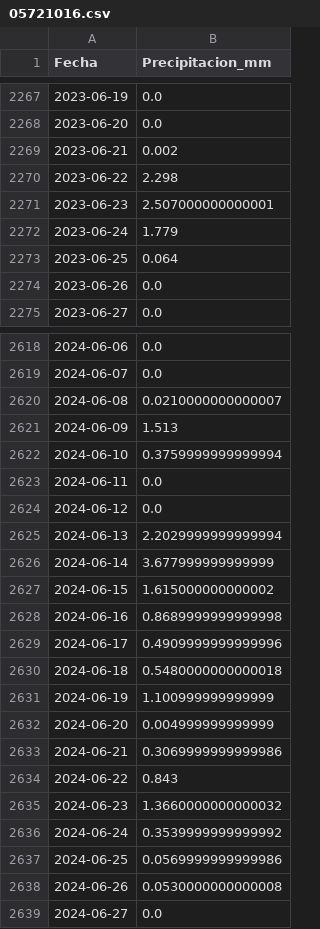
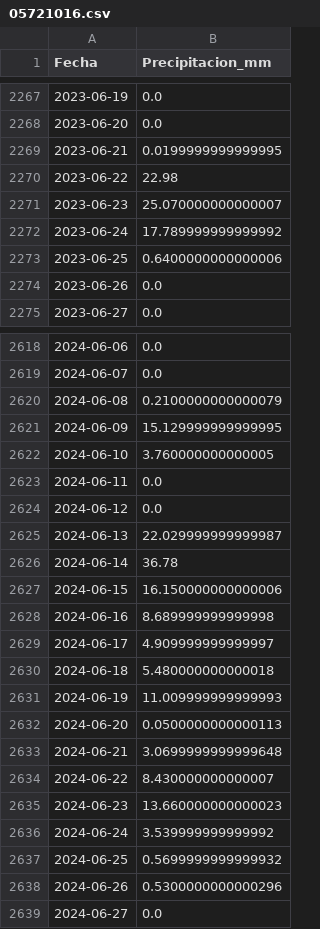
Before and after one commit to javiermedinamen-art/hidromet, a CSV file: data_static/05721016.csv, drawn as a sheet; only a part is shown, gaps mark what is left out; the diff covers the shown part only.

```diff
--- a/data_static/05721016.csv
+++ b/data_static/05721016.csv
@@ -2268,7 +2268,7 @@ Fecha,Precipitacion_mm
 2023-06-20,0.0
-2023-06-21,0.002
-2023-06-22,2.298
-2023-06-23,2.507000000000001
-2023-06-24,1.779
-2023-06-25,0.064
+2023-06-21,0.0199999999999995
+2023-06-22,22.98
+2023-06-23,25.070000000000007
+2023-06-24,17.789999999999992
+2023-06-25,0.6400000000000006
 2023-06-26,0.0
@@ -2619,21 +2619,21 @@ Fecha,Precipitacion_mm
 2024-06-07,0.0
-2024-06-08,0.0210000000000007
-2024-06-09,1.513
-2024-06-10,0.3759999999999994
+2024-06-08,0.2100000000000079
+2024-06-09,15.129999999999995
+2024-06-10,3.760000000000005
 2024-06-11,0.0
 2024-06-12,0.0
-2024-06-13,2.2029999999999994
-2024-06-14,3.677999999999999
-2024-06-15,1.615000000000002
-2024-06-16,0.8689999999999998
-2024-06-17,0.4909999999999996
-2024-06-18,0.5480000000000018
-2024-06-19,1.100999999999999
-2024-06-20,0.004999999999999
-2024-06-21,0.3069999999999986
-2024-06-22,0.843
-2024-06-23,1.3660000000000032
-2024-06-24,0.3539999999999992
-2024-06-25,0.0569999999999986
-2024-06-26,0.0530000000000008
+2024-06-13,22.029999999999987
+2024-06-14,36.78
+2024-06-15,16.150000000000006
+2024-06-16,8.689999999999998
+2024-06-17,4.909999999999997
+2024-06-18,5.480000000000018
+2024-06-19,11.009999999999993
+2024-06-20,0.0500000000000113
+2024-06-21,3.0699999999999648
+2024-06-22,8.430000000000007
+2024-06-23,13.660000000000023
+2024-06-24,3.539999999999992
+2024-06-25,0.5699999999999932
+2024-06-26,0.5300000000000296
 2024-06-27,0.0
```
Also changed, not shown: 94 edited cells elsewhere in this file, data_static/1150001.csv, 8 other files.
